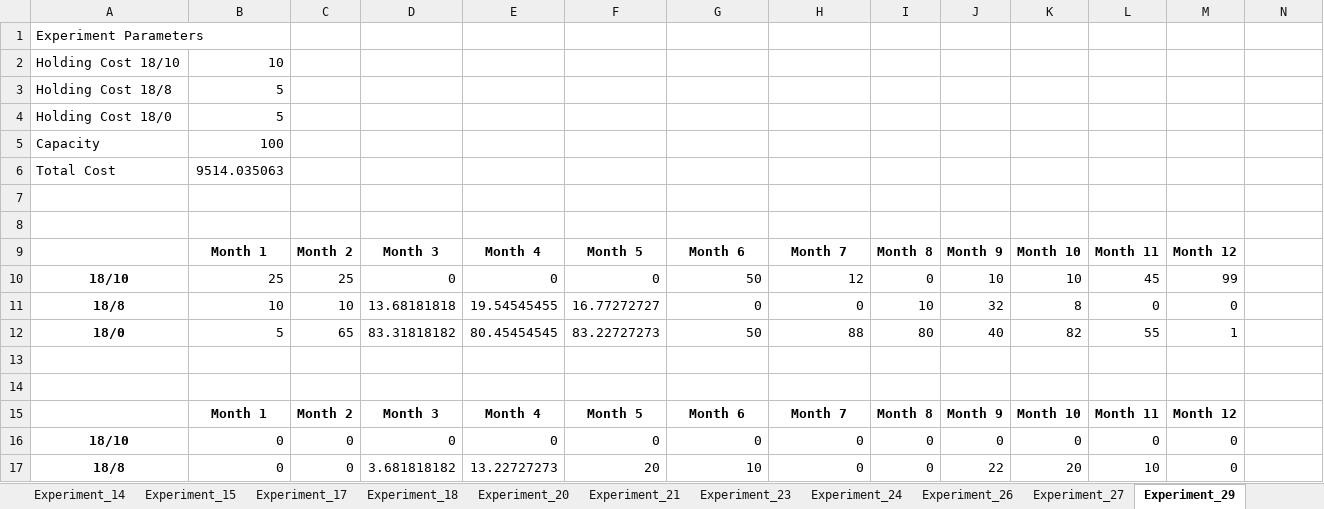
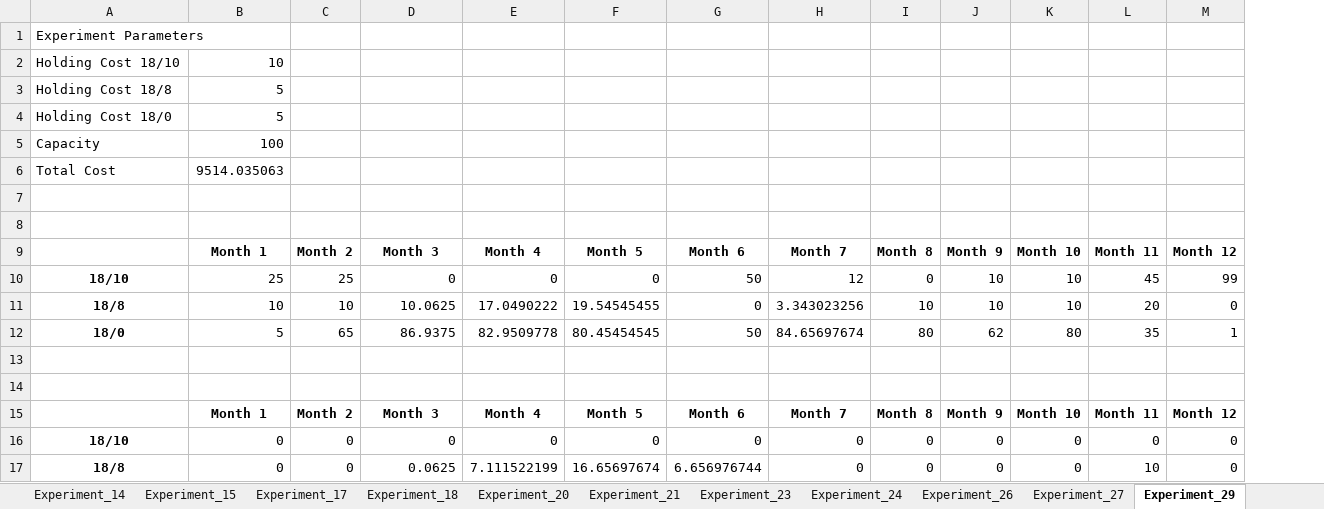
Before and after one commit to mengzi667/QML-assignment1, an Excel workbook: code/d_detailed_results.xlsx, sheet Experiment_29, drawn as a sheet; only a part is shown; values as stored, in another font and other column widths than the file's, no borders; removed rows and columns are numbered as before the commit, all else as after; the diff covers the shown part only; the diff names each change by its address in the sheet, - before the commit and + after, or states it on an @@ line.

```diff
--- a/code/d_detailed_results.xlsx (sheet Experiment_29)
+++ b/code/d_detailed_results.xlsx (sheet Experiment_29)
-column M, rows 9-17: Month 12 | 99 | 0 | 1 |  |  | Month 12 | 0 | 0
-M9: (empty)
+M9: Month 12
-M10: (empty)
+M10: 99
-D11: 13.68181818
+D11: 10.0625
-E11: 19.54545455
+E11: 17.0490222
-F11: 16.77272727
+F11: 19.54545455
-H11: 0
+H11: 3.343023256
-J11: 32
+J11: 10
-K11: 8
+K11: 10
-L11: 0
+L11: 20
-M11: (empty)
+M11: 0
-D12: 83.31818182
+D12: 86.9375
-E12: 80.45454545
+E12: 82.9509778
-F12: 83.22727273
+F12: 80.45454545
-H12: 88
+H12: 84.65697674
-J12: 40
+J12: 62
-K12: 82
+K12: 80
-L12: 55
+L12: 35
-M12: (empty)
+M12: 1
-M15: (empty)
+M15: Month 12
-M16:M17: (empty)
+M16:M17: 0
-D17: 3.681818182
+D17: 0.0625
-E17: 13.22727273
+E17: 7.111522199
-F17: 20
+F17: 16.65697674
-G17: 10
+G17: 6.656976744
-J17: 22
+J17: 0
-K17: 20
+K17: 0
```
Also changed, not shown: 11 added rows, 5 removed rows, 76 edited cells, cell formats and merged cells elsewhere in this sheet, sheet Experiment_14, sheet Experiment_17, sheet Experiment_23, sheet Experiment_26, sheet Experiment_53, sheet Experiment_68, 47 more sheets, code/summary_output.xlsx, 3 other files.
